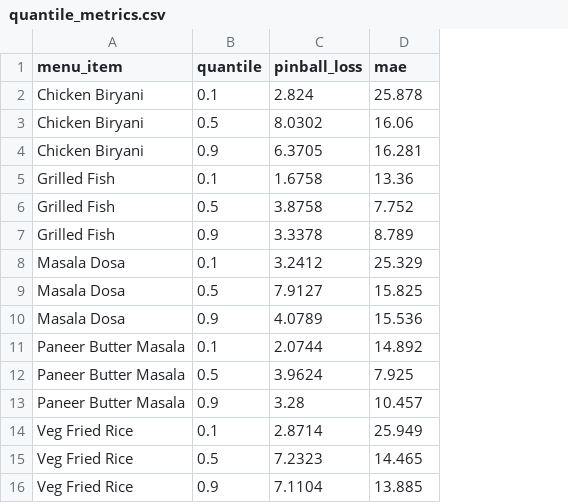
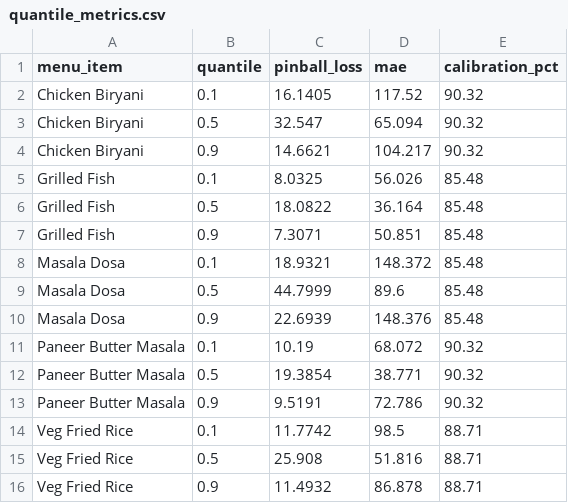
Before and after one commit to Jagadeeswari99/Info_pro, a CSV file: restaurant_demand_forecast/outputs/quantile_metrics.csv, drawn as a sheet; the diff names each change by its address in the sheet, - before the commit and + after, or states it on an @@ line.

```diff
--- a/restaurant_demand_forecast/outputs/quantile_metrics.csv
+++ b/restaurant_demand_forecast/outputs/quantile_metrics.csv
+column E (calibration_pct), rows 2-16: 90.32 | 90.32 | 90.32 | 85.48 | 85.48 | 85.48 | 85.48 | 85.48 | 85.48 | 90.32 | 90.32 | 90.32 | 88.71 | 88.71 | 88.71
-C2 (pinball_loss): 2.824
+C2 (pinball_loss): 16.1405
-D2 (mae): 25.878
+D2 (mae): 117.52
-C3 (pinball_loss): 8.0302
+C3 (pinball_loss): 32.547
-D3 (mae): 16.06
+D3 (mae): 65.094
-C4 (pinball_loss): 6.3705
+C4 (pinball_loss): 14.6621
-D4 (mae): 16.281
+D4 (mae): 104.217
-C5 (pinball_loss): 1.6758
+C5 (pinball_loss): 8.0325
-D5 (mae): 13.36
+D5 (mae): 56.026
-C6 (pinball_loss): 3.8758
+C6 (pinball_loss): 18.0822
-D6 (mae): 7.752
+D6 (mae): 36.164
-C7 (pinball_loss): 3.3378
+C7 (pinball_loss): 7.3071
-D7 (mae): 8.789
+D7 (mae): 50.851
-C8 (pinball_loss): 3.2412
+C8 (pinball_loss): 18.9321
-D8 (mae): 25.329
+D8 (mae): 148.372
-C9 (pinball_loss): 7.9127
+C9 (pinball_loss): 44.7999
-D9 (mae): 15.825
+D9 (mae): 89.6
-C10 (pinball_loss): 4.0789
+C10 (pinball_loss): 22.6939
-D10 (mae): 15.536
+D10 (mae): 148.376
-C11 (pinball_loss): 2.0744
+C11 (pinball_loss): 10.19
-D11 (mae): 14.892
+D11 (mae): 68.072
-C12 (pinball_loss): 3.9624
+C12 (pinball_loss): 19.3854
-D12 (mae): 7.925
+D12 (mae): 38.771
-C13 (pinball_loss): 3.28
+C13 (pinball_loss): 9.5191
-D13 (mae): 10.457
+D13 (mae): 72.786
-C14 (pinball_loss): 2.8714
+C14 (pinball_loss): 11.7742
-D14 (mae): 25.949
+D14 (mae): 98.5
-C15 (pinball_loss): 7.2323
+C15 (pinball_loss): 25.908
-D15 (mae): 14.465
+D15 (mae): 51.816
-C16 (pinball_loss): 7.1104
+C16 (pinball_loss): 11.4932
-D16 (mae): 13.885
+D16 (mae): 86.878
```
Also changed, not shown: 23 other files.
